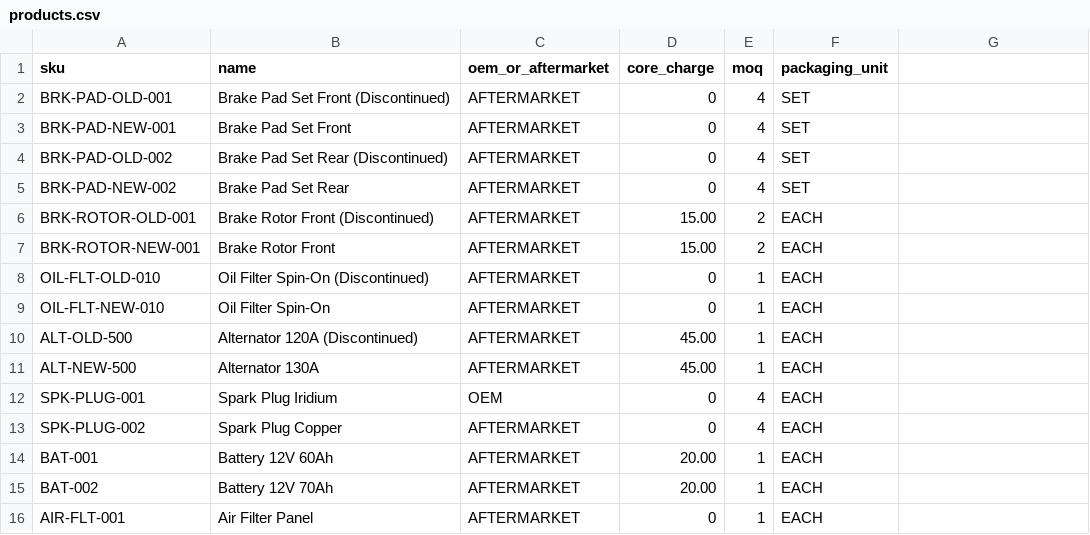
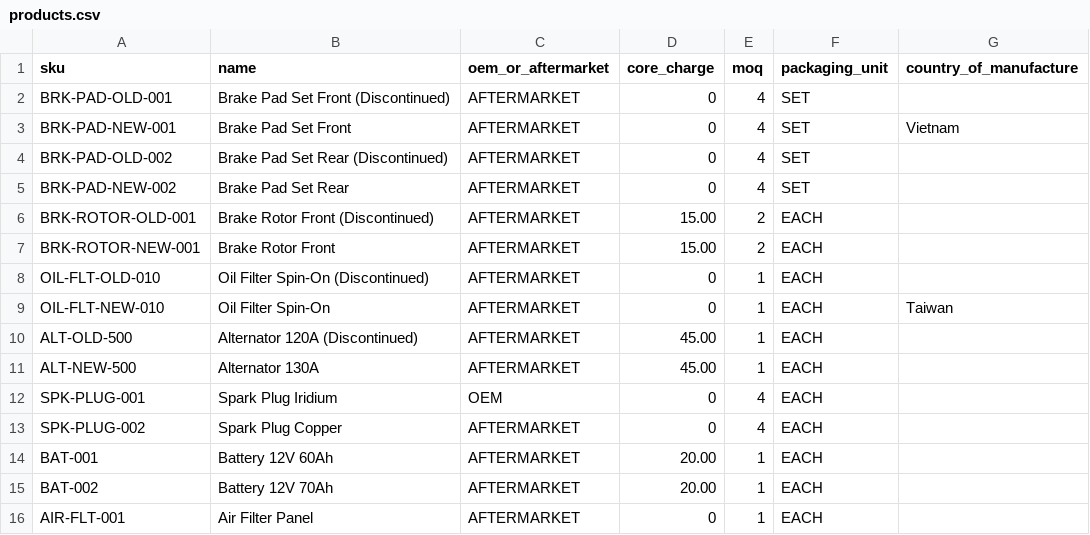
Before and after one commit to ntrung2301/pricing-cpq, a CSV file: app/src/main/resources/demo-data/automotive/products.csv, drawn as a sheet; only a part is shown; the diff names each change by its address in the sheet, - before the commit and + after, or states it on an @@ line.

Commit message:
feat(app): seed CostHistory/MarginThreshold + Product country (S3-T4)
Extend the automotive pack.yaml (pure data/config, D-013) with
Product.country_of_manufacture, the CostHistory entity (role=EXTENSION of
Product, dimension period) and MarginThreshold (role=PARAMETER, key
level) per backlog E8-02 / ADR-009 mục 1. Add PricingTaxonomyDemoSeedRunner
to seed real demo data: 3 CostHistory rows for BRK-PAD-NEW-001, the 4
MarginThreshold risk levels, and country_of_manufacture values for 2 demo
SKUs (products.csv). Idempotent on restart, same pattern as
AutomotiveFitmentSeedRunner/AutomotivePricingSeedRunner.

```diff
--- a/app/src/main/resources/demo-data/automotive/products.csv
+++ b/app/src/main/resources/demo-data/automotive/products.csv
-G1: (empty)
+G1: country_of_manufacture
-G3 (country_of_manufacture): (empty)
+G3 (country_of_manufacture): Vietnam
-G9 (country_of_manufacture): (empty)
+G9 (country_of_manufacture): Taiwan
```
Also changed, not shown: 3 other files.
